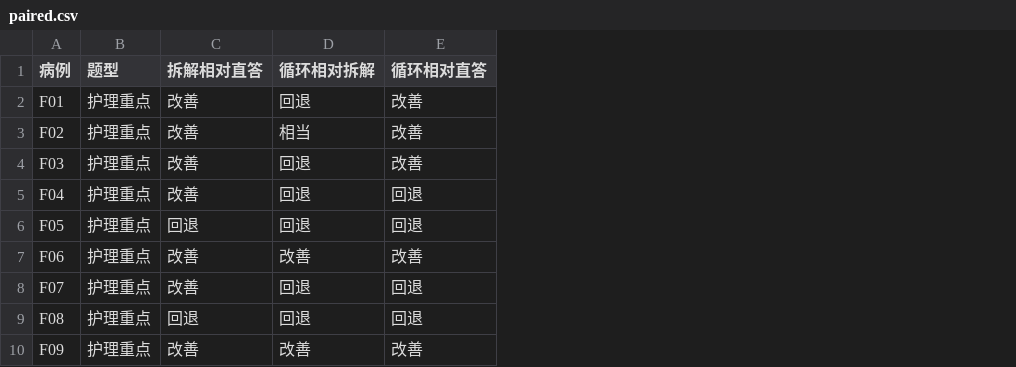
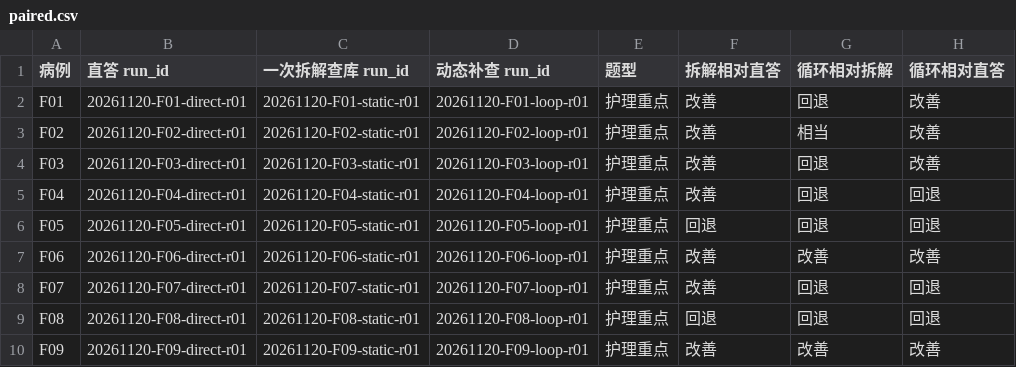
Before and after one commit to C704master/CriticalCareKnowledgeBase, a CSV file: reports/compressed-20261120/paired.csv, drawn as a sheet; only a part is shown; the diff names each change by its address in the sheet, - before the commit and + after, or states it on an @@ line.

```diff
--- a/reports/compressed-20261120/paired.csv
+++ b/reports/compressed-20261120/paired.csv
+column B (直答 run_id), rows 2-10: 20261120-F01-direct-r01 | 20261120-F02-direct-r01 | 20261120-F03-direct-r01 | 20261120-F04-direct-r01 | 20261120-F05-direct-r01 | 20261120-F06-direct-r01 | 20261120-F07-direct-r01 | 20261120-F08-direct-r01 | 20261120-F09-direct-r01
+column C (一次拆解查库 run_id), rows 2-10: 20261120-F01-static-r01 | 20261120-F02-static-r01 | 20261120-F03-static-r01 | 20261120-F04-static-r01 | 20261120-F05-static-r01 | 20261120-F06-static-r01 | 20261120-F07-static-r01 | 20261120-F08-static-r01 | 20261120-F09-static-r01
+column D (动态补查 run_id), rows 2-10: 20261120-F01-loop-r01 | 20261120-F02-loop-r01 | 20261120-F03-loop-r01 | 20261120-F04-loop-r01 | 20261120-F05-loop-r01 | 20261120-F06-loop-r01 | 20261120-F07-loop-r01 | 20261120-F08-loop-r01 | 20261120-F09-loop-r01
```
Also changed, not shown: reports/compressed-20261120/retrieval.csv, 1 other file.
